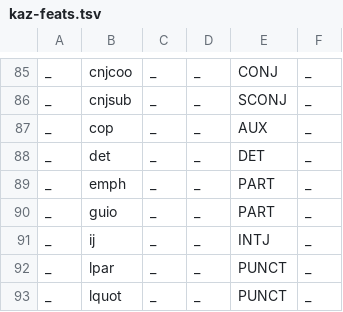
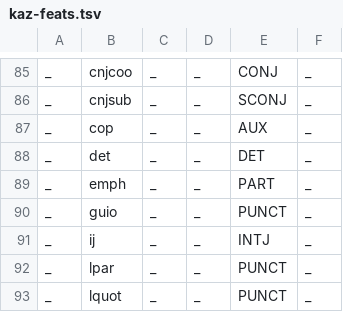
Before and after one commit to apertium/apertium-kaz, a TSV file: texts/puupankki/kaz-feats.tsv, drawn as a sheet; only a part is shown, gaps mark what is left out.

```diff
--- a/texts/puupankki/kaz-feats.tsv
+++ b/texts/puupankki/kaz-feats.tsv
@@ -89,3 +89,3 @@ _	det	_	_	DET	_
 _	emph	_	_	PART	_
-_	guio	_	_	PART	_
+_	guio	_	_	PUNCT	_
 _	ij	_	_	INTJ	_
```
Also changed, not shown: 4 other files.
